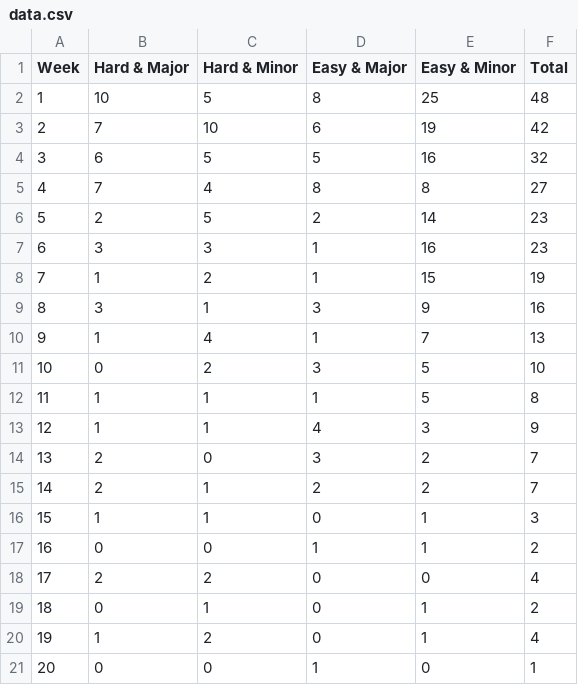
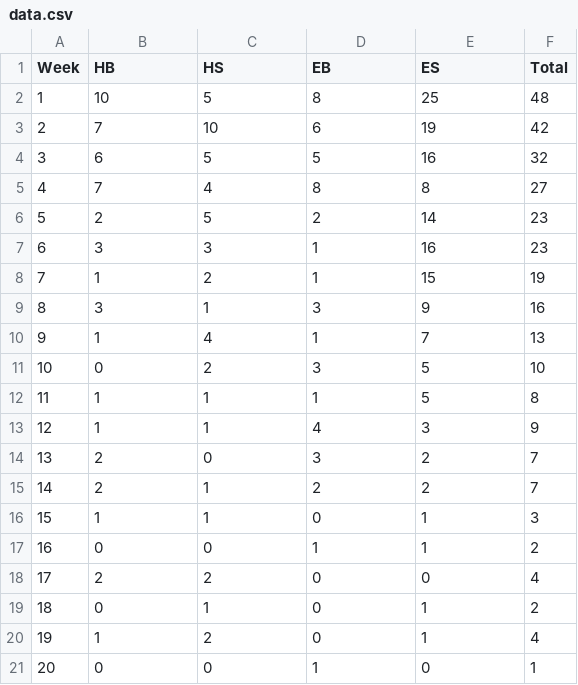
Before and after one commit to Alastairm/cits5502-assignment1, a CSV file: data.csv, drawn as a sheet; the diff names each change by its address in the sheet, - before the commit and + after, or states it on an @@ line.

Commit message:
Started creating python plots
* Cleaned up data.csv
* Created basic histogram of plots
* Added pip requirements file

```diff
--- a/data.csv
+++ b/data.csv
-B1: Hard & Major
+B1: HB
-C1: Hard & Minor
+C1: HS
-D1: Easy & Major
+D1: EB
-E1: Easy & Minor
+E1: ES
```
Also changed, not shown: 2 other files.
